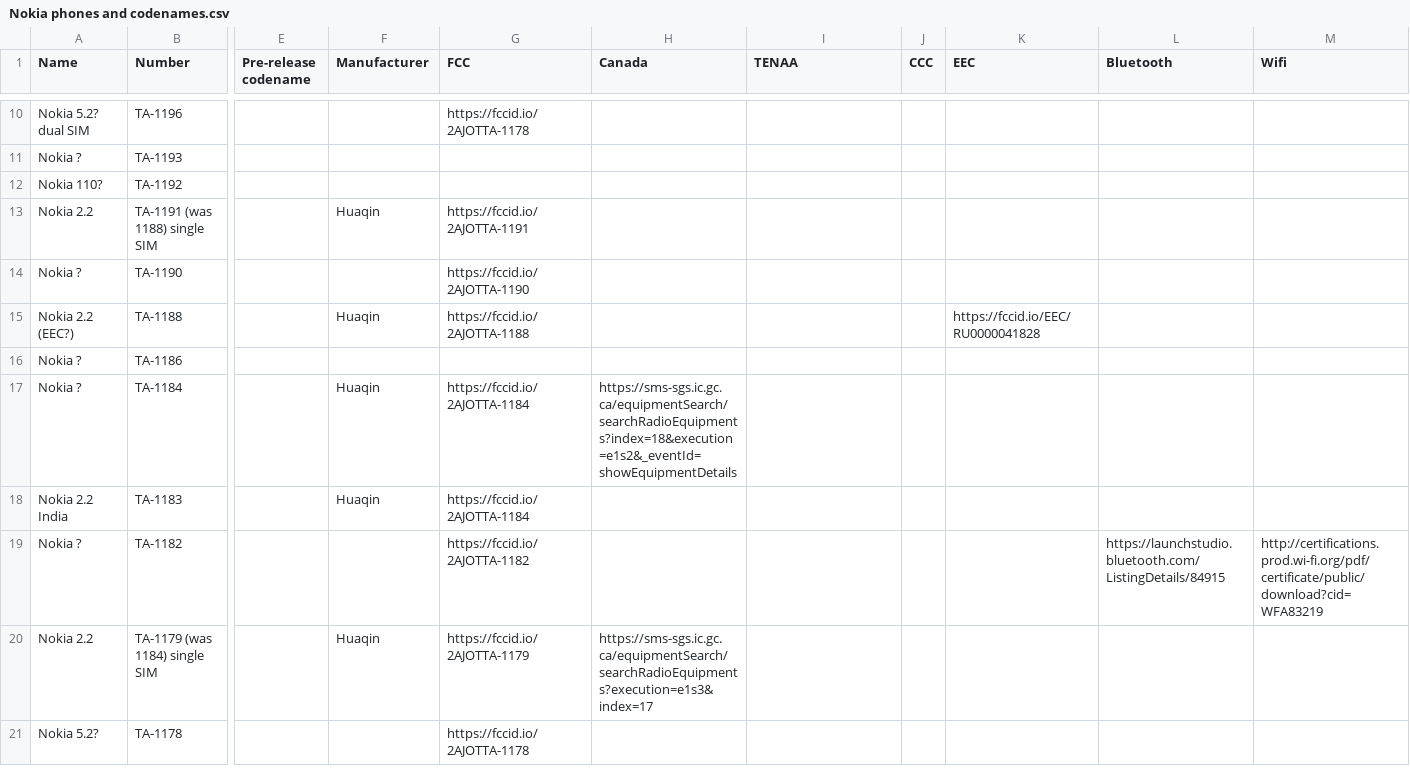
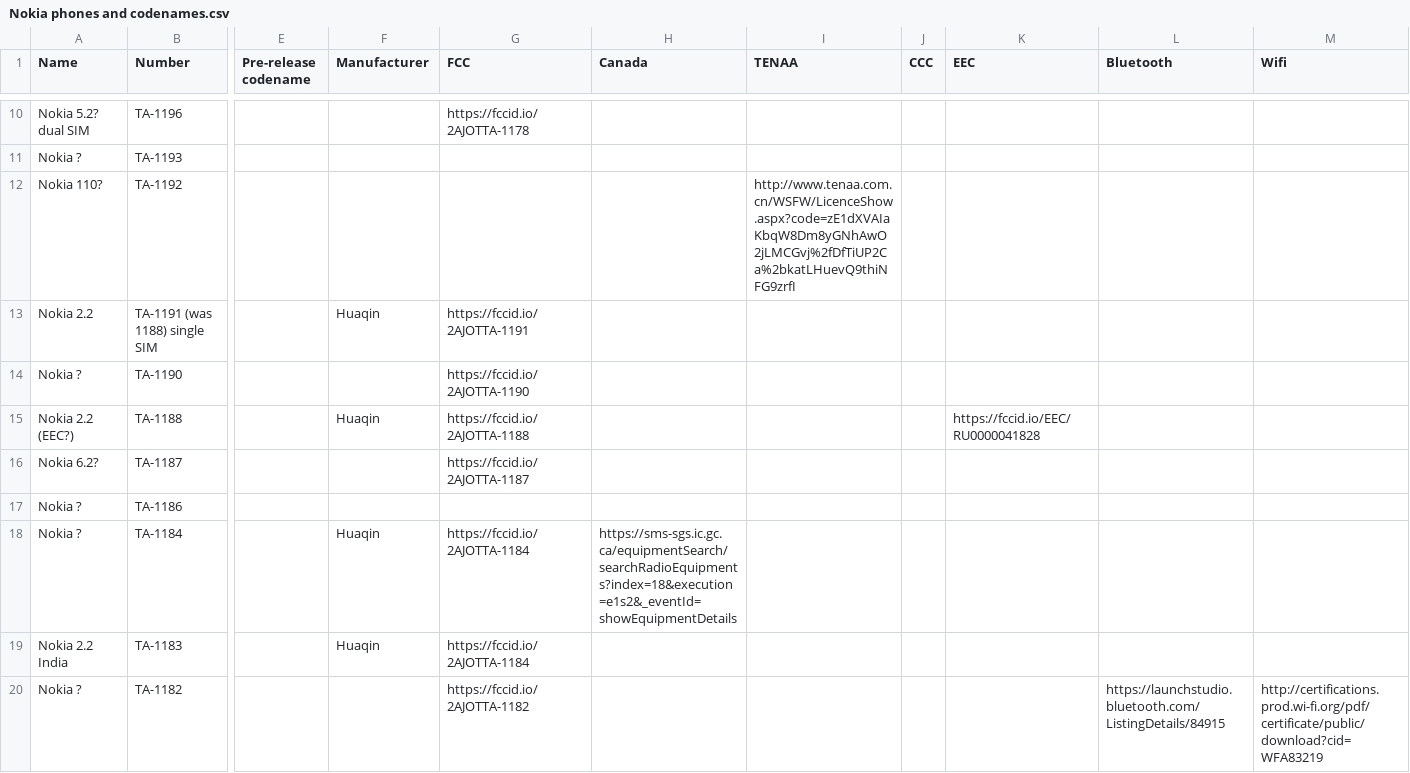
Before and after one commit to madb1lly/HMD-Nokia-phones-data, a CSV file: Nokia phones and codenames.csv, drawn as a sheet; only a part is shown, gaps mark what is left out; the shorter side is filled out with more unchanged rows; rows hold the shown columns only; the diff covers the shown part only; the diff names each change by its address in the sheet, - before the commit and + after, or states it on an @@ line.

Commit message:
Add recent CCC, TENAA and FCC info

```diff
--- a/Nokia phones and codenames.csv
+++ b/Nokia phones and codenames.csv
-I12 (TENAA): (empty)
+I12 (TENAA): http://www.tenaa.com.cn/WSFW/LicenceShow.aspx?code=zE1dXVAIaKbqW8Dm8yGNhAwO2jLMCGvj%2fDfTiUP2Ca%2bkatLHuevQ9thiNFG9zrfI
+row 16: Nokia 6.2? | TA-1187 |  |  | https://fccid.io/2AJOTTA-1187
```
Also changed, not shown: 2 added rows elsewhere in this file.
